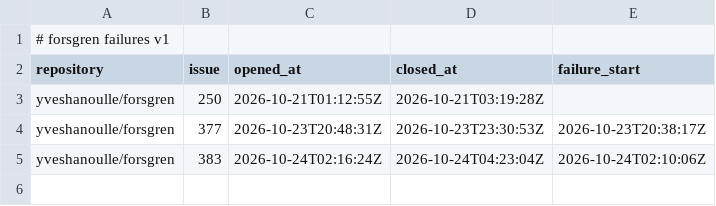
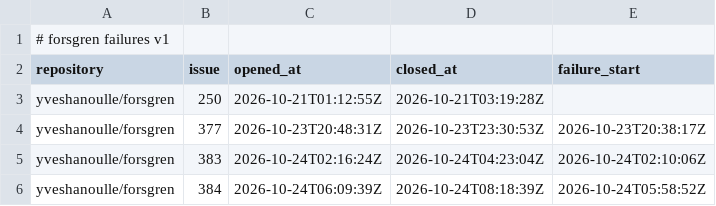
Before and after one commit to yveshanoulle/forsgren-metrics, a CSV file: data/failures.csv, drawn as a sheet; the diff names each change by its address in the sheet, - before the commit and + after, or states it on an @@ line.

```diff
--- a/data/failures.csv
+++ b/data/failures.csv
+row 6: yveshanoulle/forsgren | 384 | 2026-10-24T06:09:39Z | 2026-10-24T08:18:39Z | 2026-10-24T05:58:52Z
```
Also changed, not shown: data/commits.csv, data/deployments.csv, 4 other files.
